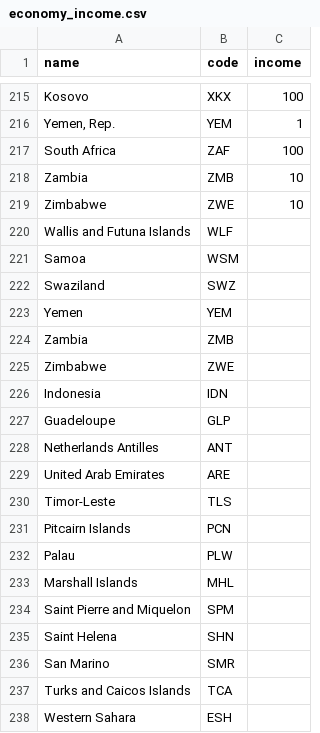
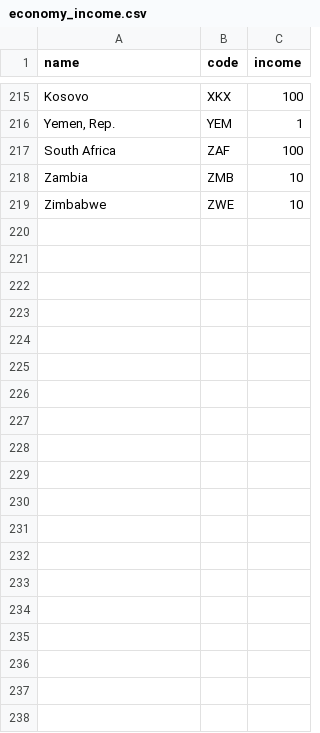
Before and after one commit to k1vink1vin/notion, a CSV file: map/economy_income.csv, drawn as a sheet; only a part is shown, gaps mark what is left out; the diff covers the shown part only; the diff names each change by its address in the sheet, - before the commit and + after, or states it on an @@ line.

Commit message:
Update economy_income.csv

```diff
--- a/map/economy_income.csv
+++ b/map/economy_income.csv
-row 220: Wallis and Futuna Islands | WLF
-row 221: Samoa | WSM
-row 222: Swaziland | SWZ
-row 223: Yemen | YEM
-row 224: Zambia | ZMB
-row 225: Zimbabwe | ZWE
-row 226: Indonesia | IDN
-row 227: Guadeloupe | GLP
-row 228: Netherlands Antilles | ANT
-row 229: United Arab Emirates | ARE
-row 230: Timor-Leste | TLS
-row 231: Pitcairn Islands | PCN
-row 232: Palau | PLW
-row 233: Marshall Islands | MHL
-row 234: Saint Pierre and Miquelon | SPM
-row 235: Saint Helena | SHN
-row 236: San Marino | SMR
-row 237: Turks and Caicos Islands | TCA
-row 238: Western Sahara | ESH
```
Also changed, not shown: 9 removed rows elsewhere in this file.
